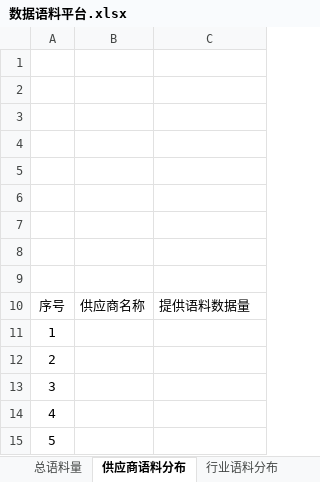
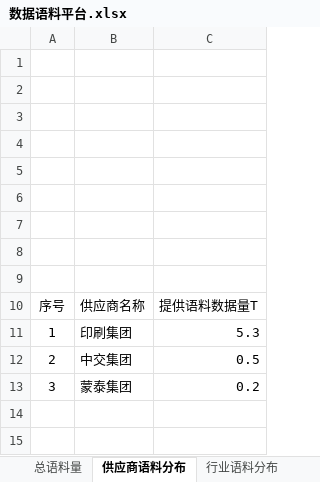
Before and after one commit to kkdyzc/dataVDemo, an Excel workbook: src/assets/数据语料平台.xlsx, sheet 供应商语料分布, drawn as a sheet; values as stored, in another font and other column widths than the file's, no borders; the diff names each change by its address in the sheet, - before the commit and + after, or states it on an @@ line.

```diff
--- a/src/assets/数据语料平台.xlsx (sheet 供应商语料分布)
+++ b/src/assets/数据语料平台.xlsx (sheet 供应商语料分布)
-C10: 提供语料数据量
+C10: 提供语料数据量T
-B11: (empty)
+B11: 印刷集团
-C11: (empty)
+C11: 5.3
-B12: (empty)
+B12: 中交集团
-C12: (empty)
+C12: 0.5
-B13: (empty)
+B13: 蒙泰集团
-C13: (empty)
+C13: 0.2
-row 14: 4
-row 15: 5
```
Also changed, not shown: sheet 行业语料分布, sheet 语料收集与处理, sheet 语料数据来源占比, sheet 语料用途分类, sheet 总语料量, other sheet tabs, formulas that keep their value, 4 other files.
